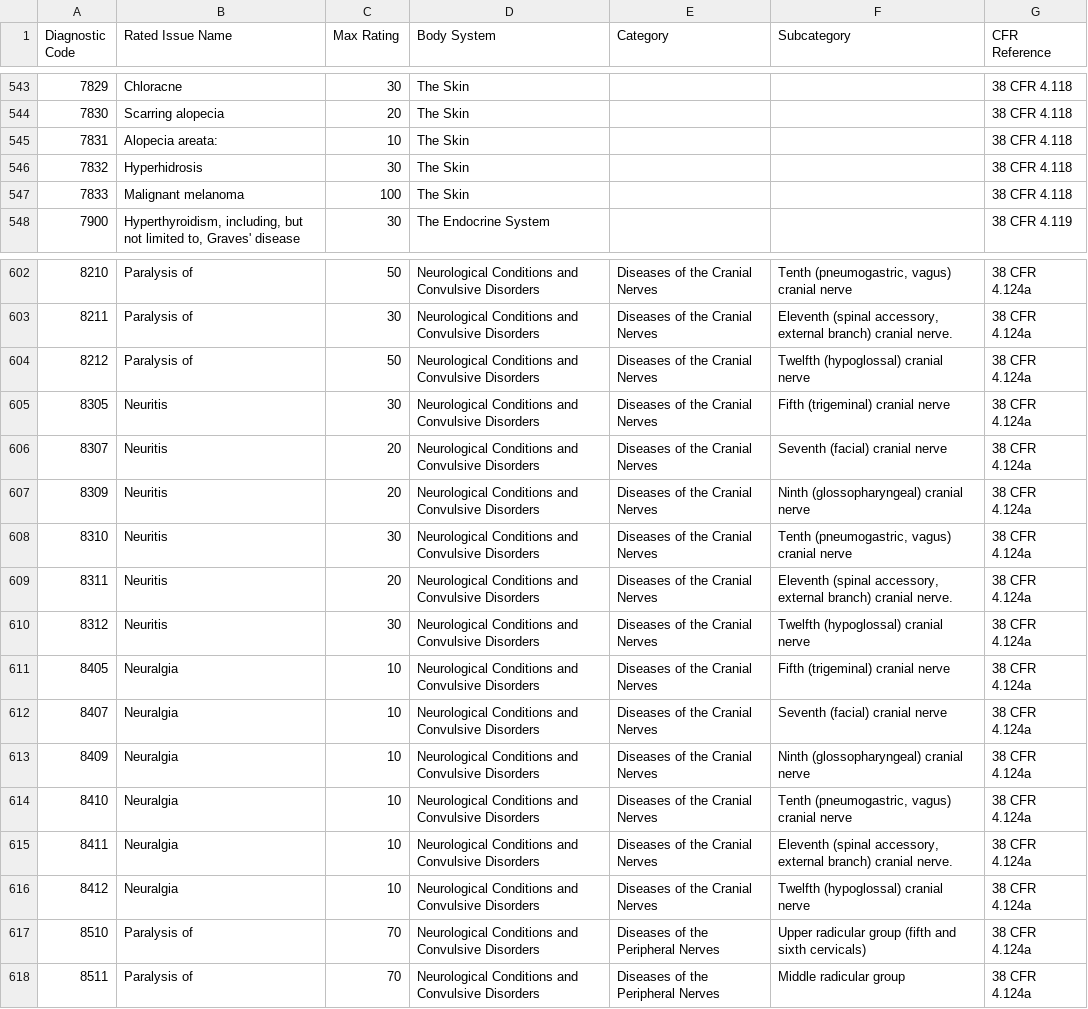
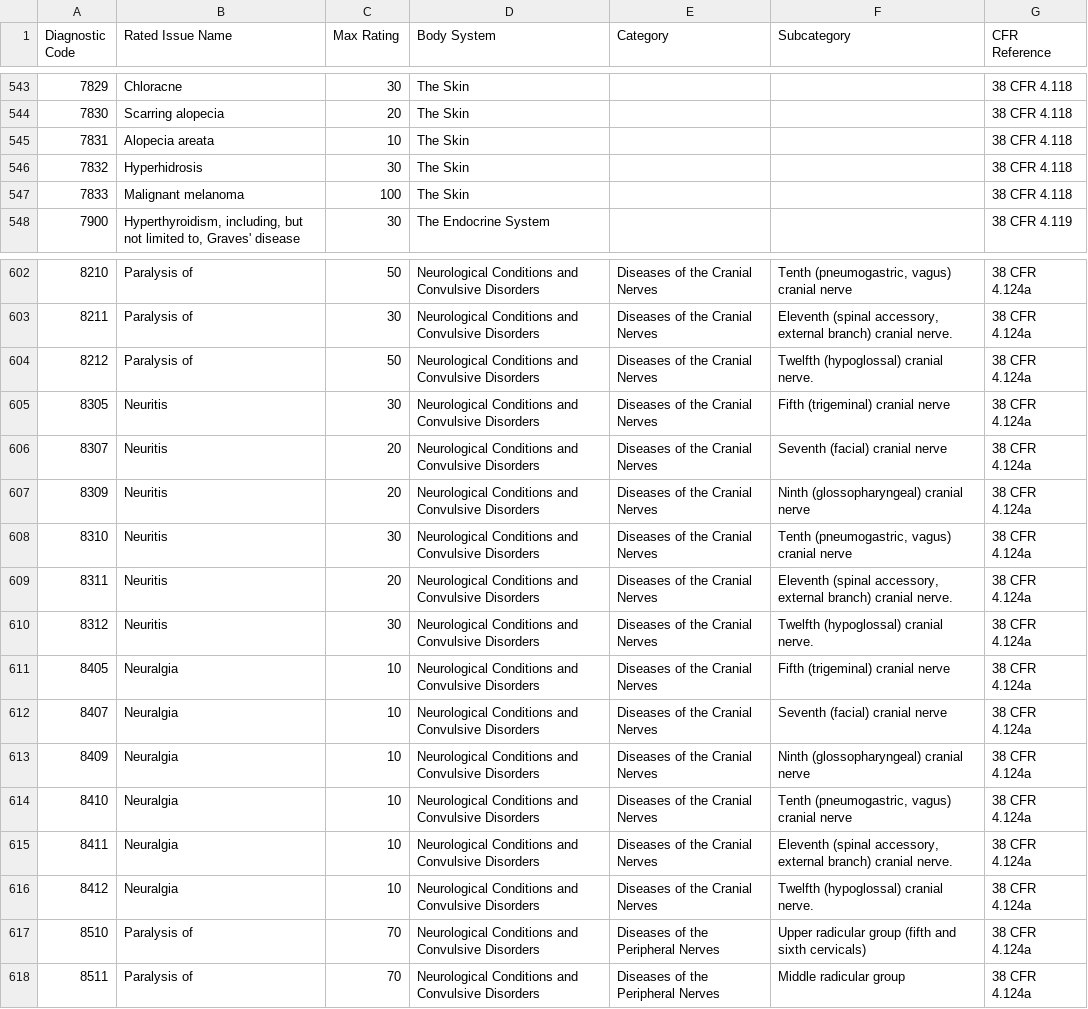
Before and after one commit to department-of-veterans-affairs/disability-max-ratings-api, a CSV file: src/python_src/util/data/Diagnostic Code Lookup Table.csv, drawn as a sheet; only a part is shown, gaps mark what is left out; the diff covers the shown part only.

```diff
--- a/src/python_src/util/data/Diagnostic Code Lookup Table.csv
+++ b/src/python_src/util/data/Diagnostic Code Lookup Table.csv
@@ -544,3 +544,3 @@ Diagnostic Code,Rated Issue Name,Max Rating,Body System,Category,Subcategory,CFR
 7830,Scarring alopecia,20,The Skin,,,38 CFR 4.118
-7831,Alopecia areata:,10,The Skin,,,38 CFR 4.118
+7831,Alopecia areata,10,The Skin,,,38 CFR 4.118
 7832,Hyperhidrosis,30,The Skin,,,38 CFR 4.118
@@ -603,3 +603,3 @@ Diagnostic Code,Rated Issue Name,Max Rating,Body System,Category,Subcategory,CFR
 8211,Paralysis of,30,Neurological Conditions and Convulsive Disorders,Diseases of the Cranial Nerves,"Eleventh (spinal accessory, external branch) cranial nerve.",38 CFR 4.124a
-8212,Paralysis of,50,Neurological Conditions and Convulsive Disorders,Diseases of the Cranial Nerves,Twelfth (hypoglossal) cranial nerve,38 CFR 4.124a
+8212,Paralysis of,50,Neurological Conditions and Convulsive Disorders,Diseases of the Cranial Nerves,Twelfth (hypoglossal) cranial nerve.,38 CFR 4.124a
 8305,Neuritis,30,Neurological Conditions and Convulsive Disorders,Diseases of the Cranial Nerves,Fifth (trigeminal) cranial nerve,38 CFR 4.124a
@@ -609,3 +609,3 @@ Diagnostic Code,Rated Issue Name,Max Rating,Body System,Category,Subcategory,CFR
 8311,Neuritis,20,Neurological Conditions and Convulsive Disorders,Diseases of the Cranial Nerves,"Eleventh (spinal accessory, external branch) cranial nerve.",38 CFR 4.124a
-8312,Neuritis,30,Neurological Conditions and Convulsive Disorders,Diseases of the Cranial Nerves,Twelfth (hypoglossal) cranial nerve,38 CFR 4.124a
+8312,Neuritis,30,Neurological Conditions and Convulsive Disorders,Diseases of the Cranial Nerves,Twelfth (hypoglossal) cranial nerve.,38 CFR 4.124a
 8405,Neuralgia,10,Neurological Conditions and Convulsive Disorders,Diseases of the Cranial Nerves,Fifth (trigeminal) cranial nerve,38 CFR 4.124a
@@ -615,3 +615,3 @@ Diagnostic Code,Rated Issue Name,Max Rating,Body System,Category,Subcategory,CFR
 8411,Neuralgia,10,Neurological Conditions and Convulsive Disorders,Diseases of the Cranial Nerves,"Eleventh (spinal accessory, external branch) cranial nerve.",38 CFR 4.124a
-8412,Neuralgia,10,Neurological Conditions and Convulsive Disorders,Diseases of the Cranial Nerves,Twelfth (hypoglossal) cranial nerve,38 CFR 4.124a
+8412,Neuralgia,10,Neurological Conditions and Convulsive Disorders,Diseases of the Cranial Nerves,Twelfth (hypoglossal) cranial nerve.,38 CFR 4.124a
 8510,Paralysis of,70,Neurological Conditions and Convulsive Disorders,Diseases of the Peripheral Nerves,Upper radicular group (fifth and sixth cervicals),38 CFR 4.124a
```
Also changed, not shown: 11 edited cells elsewhere in this file, 2 other files.
